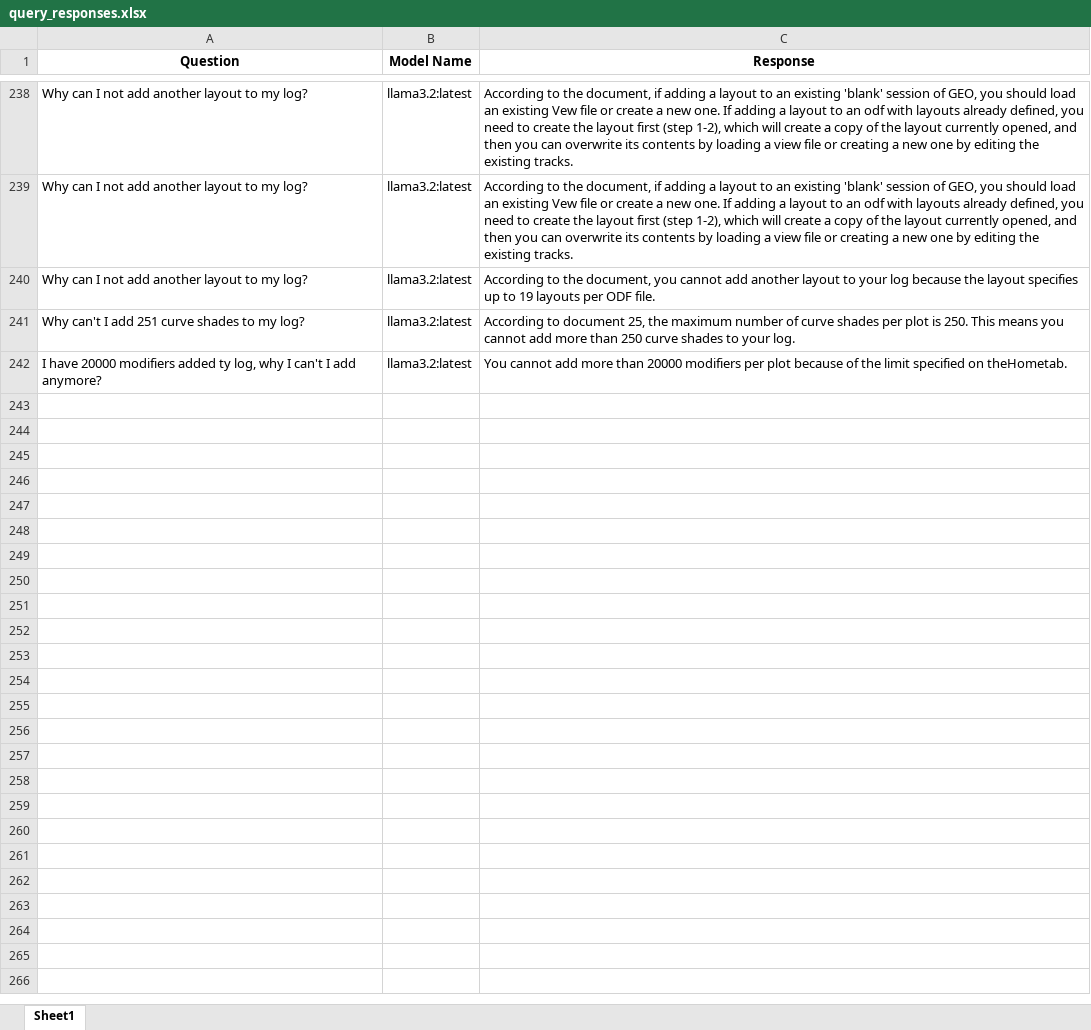
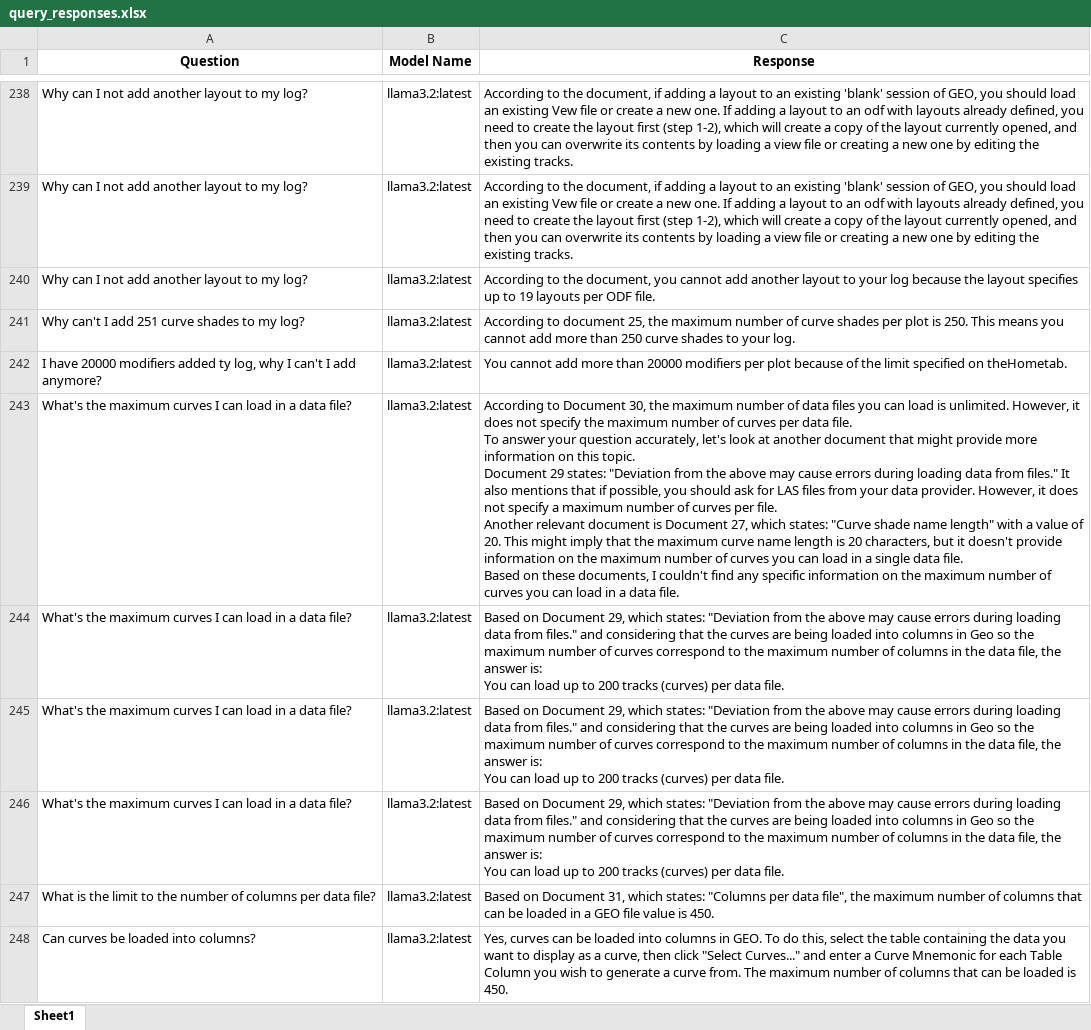
Before and after one commit to hlin-0420/GEO-bot-prototype, an Excel workbook: Data/query_responses.xlsx, sheet Sheet1, drawn as a sheet; only a part is shown, gaps mark what is left out; values as stored, in another font and other column widths than the file's, no borders; ↵ is a line break in a cell; the diff covers the shown part only; the diff names each change by its address in the sheet, - before the commit and + after, or states it on an @@ line.

Commit message:
Set 2 Question Responses -1 13 03 25
I completed the training on the second set of questions for the models.

```diff
--- a/Data/query_responses.xlsx (sheet Sheet1)
+++ b/Data/query_responses.xlsx (sheet Sheet1)
+row 243: What's the maximum curves I can load in a data file? | llama3.2:latest | According to Document 30, the maximum number of data files you can load is unlimited. However, it does not specify the maximum number of curves per data file. ↵ To answer your question accurately, let's look at another document that might provide more information on this topic. ↵ Document 29 states: "Deviation from the above may cause errors during loading data from files." It also mentions that if possible, you should ask for LAS files from your data provider. However, it does not specify a maximum number of curves per file. ↵ Another relevant document is Document 27, which states: "Curve shade name length" with a value of 20. This might imply that the maximum curve name length is 20 characters, but it doesn't provide information on the maximum number of curves you can load in a single data file. ↵ Based on these documents, I couldn't find any specific information on the maximum number of curves you can load in a data file.
+row 244: What's the maximum curves I can load in a data file? | llama3.2:latest | Based on Document 29, which states: "Deviation from the above may cause errors during loading data from files." and considering that the curves are being loaded into columns in Geo so the maximum number of curves correspond to the maximum number of columns in the data file, the answer is: ↵ You can load up to 200 tracks (curves) per data file.
+row 245: What's the maximum curves I can load in a data file? | llama3.2:latest | Based on Document 29, which states: "Deviation from the above may cause errors during loading data from files." and considering that the curves are being loaded into columns in Geo so the maximum number of curves correspond to the maximum number of columns in the data file, the answer is: ↵ You can load up to 200 tracks (curves) per data file.
+row 246: What's the maximum curves I can load in a data file? | llama3.2:latest | Based on Document 29, which states: "Deviation from the above may cause errors during loading data from files." and considering that the curves are being loaded into columns in Geo so the maximum number of curves correspond to the maximum number of columns in the data file, the answer is: ↵ You can load up to 200 tracks (curves) per data file.
+row 247: What is the limit to the number of columns per data file? | llama3.2:latest | Based on Document 31, which states: "Columns per data file", the maximum number of columns that can be loaded in a GEO file value is 450.
+row 248: Can curves be loaded into columns? | llama3.2:latest | Yes, curves can be loaded into columns in GEO. To do this, select the table containing the data you want to display as a curve, then click "Select Curves..." and enter a Curve Mnemonic for each Table Column you wish to generate a curve from. The maximum number of columns that can be loaded is 450.
```
Also changed, not shown: 6 added rows elsewhere in this sheet, 4 other files.
